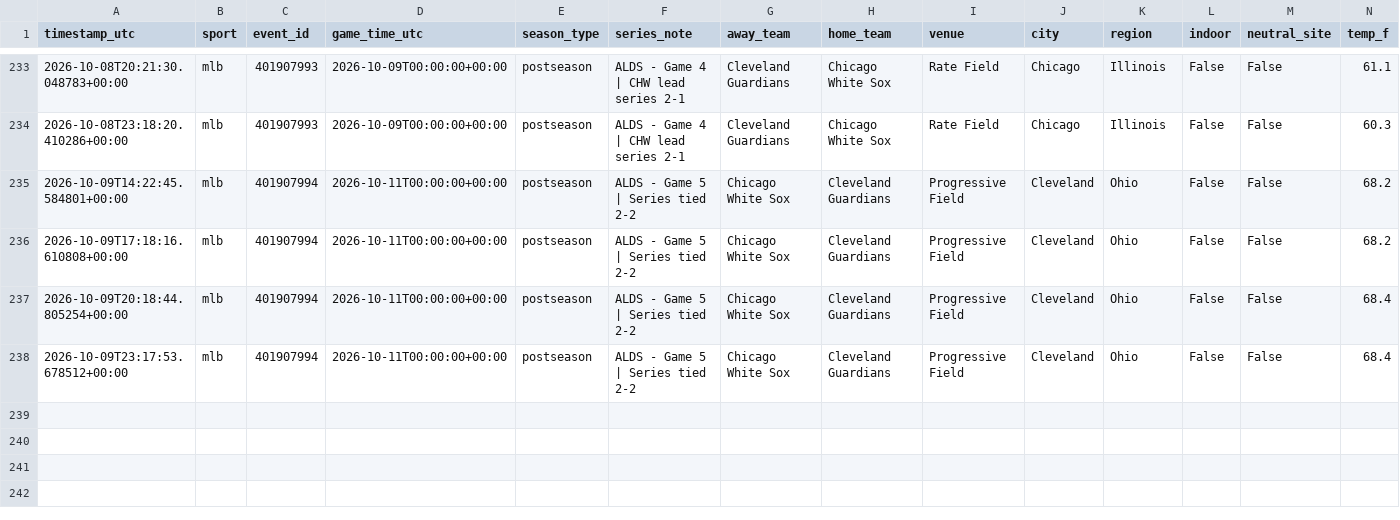
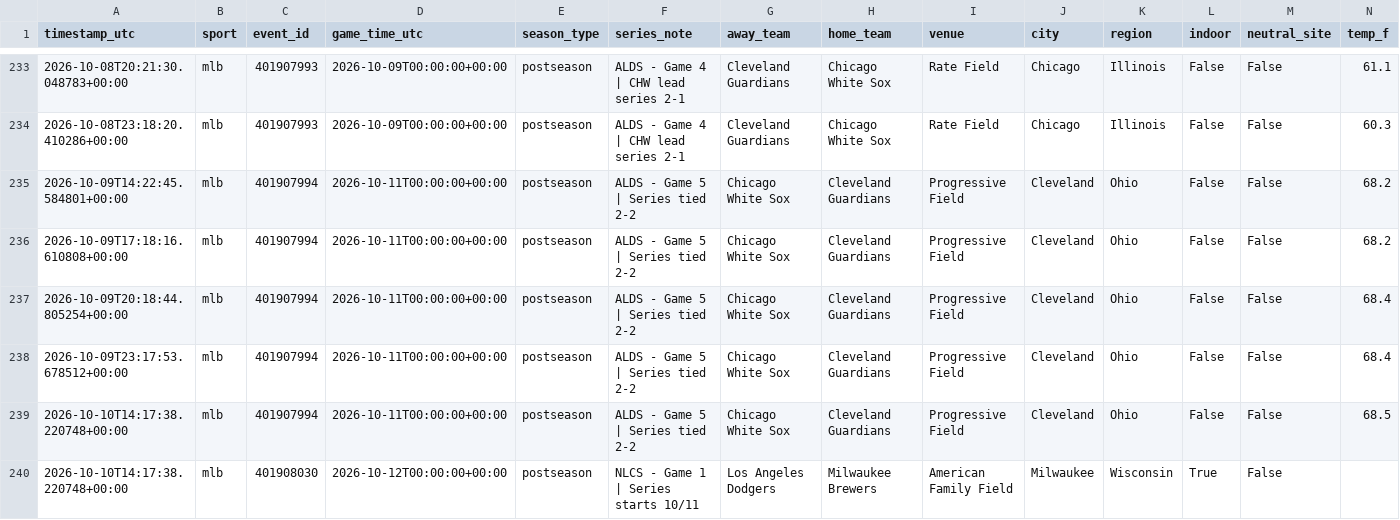
Before and after one commit to fallking123/money-flow-tracker, a CSV file: docs/data/mlb/context.csv, drawn as a sheet; only a part is shown, gaps mark what is left out; rows hold the shown columns only; the diff names each change by its address in the sheet, - before the commit and + after, or states it on an @@ line.

```diff
--- a/docs/data/mlb/context.csv
+++ b/docs/data/mlb/context.csv
+row 239: 2026-10-10T14:17:38.220748+00:00 | mlb | 401907994 | 2026-10-11T00:00:00+00:00 | postseason | ALDS - Game 5 | Series tied 2-2 | Chicago White Sox | Cleveland Guardians | Progressive Field | Cleveland | Ohio | False | False | 68.5
+row 240: 2026-10-10T14:17:38.220748+00:00 | mlb | 401908030 | 2026-10-12T00:00:00+00:00 | postseason | NLCS - Game 1 | Series starts 10/11 | Los Angeles Dodgers | Milwaukee Brewers | American Family Field | Milwaukee | Wisconsin | True | False
```
Also changed, not shown: docs/data/nba/context.csv, docs/data/nfl/context.csv, 2 other files.
